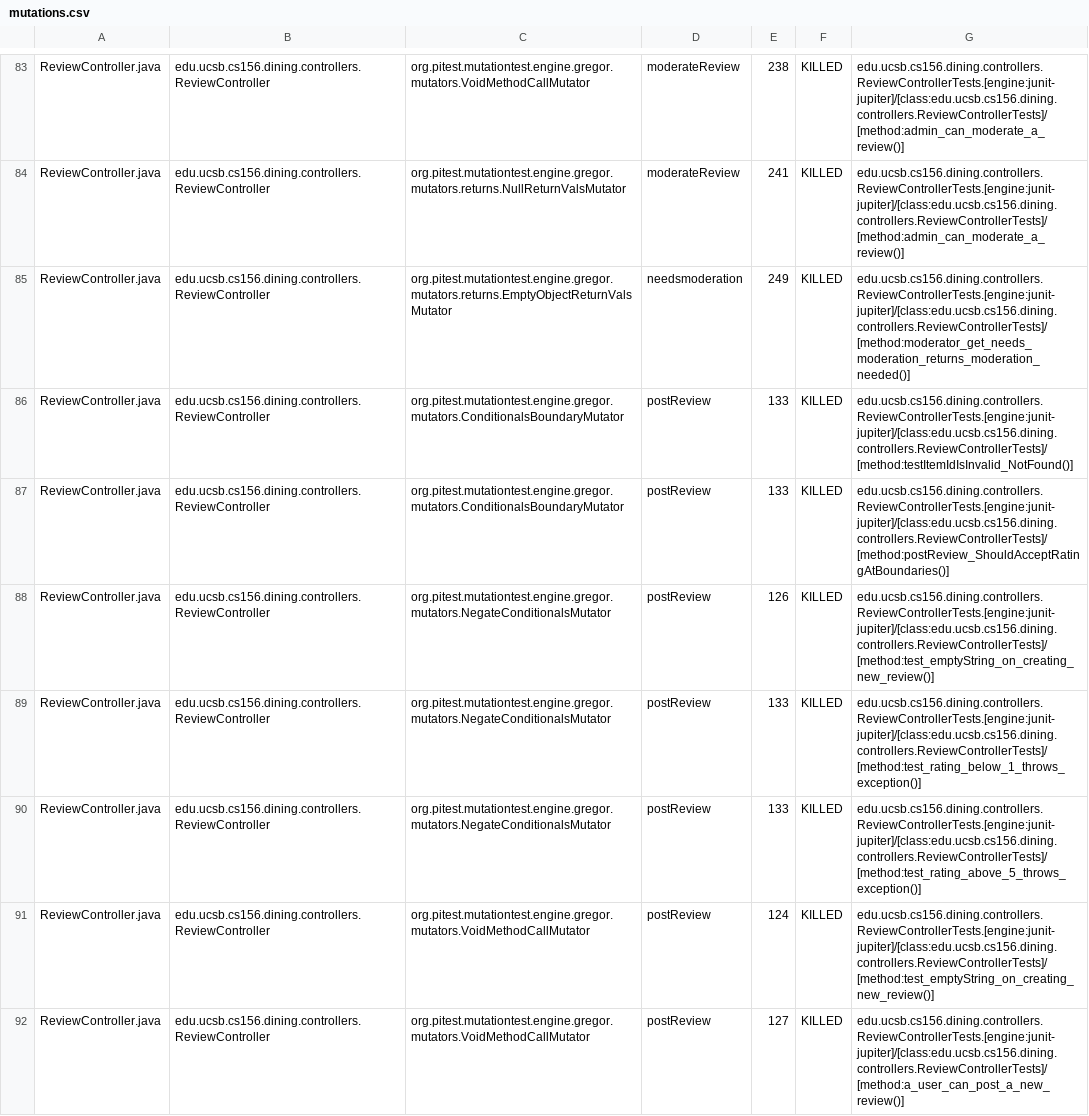
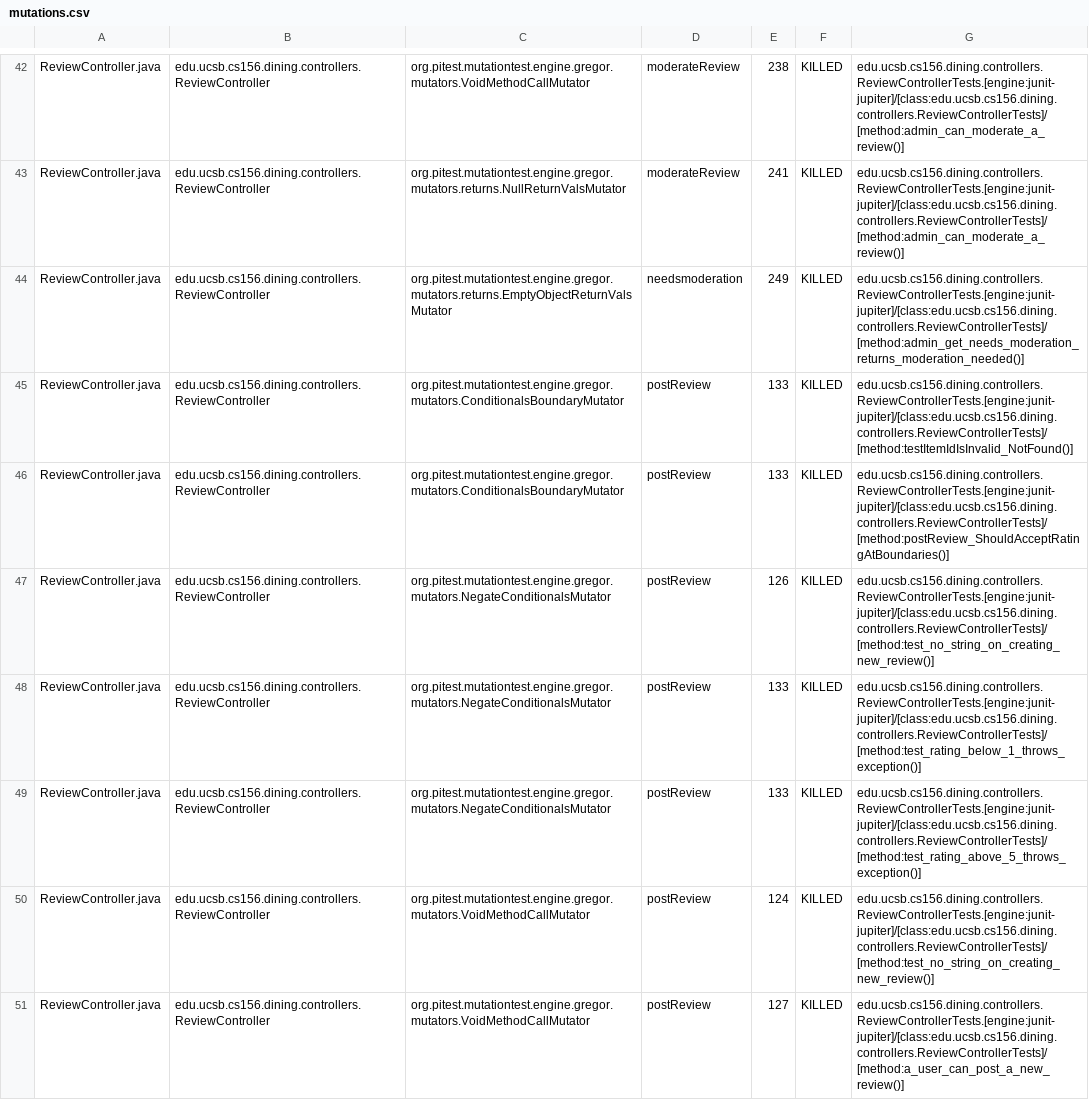
Before and after one commit to ucsb-cs156-s26/proj-dining-s26-08, a CSV file: prs/50/pitest/mutations.csv, drawn as a sheet; only a part is shown, gaps mark what is left out; the diff covers the shown part only.

Commit message:
Deploying to gh-pages from @ ucsb-cs156-s26/proj-dining-s26-08@7399f62fc37b0c600241367d9eae1d44950e3a94 🚀

```diff
--- a/prs/50/pitest/mutations.csv
+++ b/prs/50/pitest/mutations.csv
@@ -84,9 +43,9 @@ ReviewController.java,edu.ucsb.cs156.dining.controllers.ReviewController,org.pit
 ReviewController.java,edu.ucsb.cs156.dining.controllers.ReviewController,org.pitest.mutationtest.engine.gregor.mutators.returns.NullReturnValsMutator,moderateReview,241,KILLED,edu.ucsb.cs156.dining.controllers.ReviewControllerTests.[engine:junit-jupiter]/[class:edu.ucsb.cs156.dining.controllers.ReviewControllerTests]/[method:admin_can_moderate_a_review()]
-ReviewController.java,edu.ucsb.cs156.dining.controllers.ReviewController,org.pitest.mutationtest.engine.gregor.mutators.returns.EmptyObjectReturnValsMutator,needsmoderation,249,KILLED,edu.ucsb.cs156.dining.controllers.ReviewControllerTests.[engine:junit-jupiter]/[class:edu.ucsb.cs156.dining.controllers.ReviewControllerTests]/[method:moderator_get_needs_moderation_returns_moderation_needed()]
+ReviewController.java,edu.ucsb.cs156.dining.controllers.ReviewController,org.pitest.mutationtest.engine.gregor.mutators.returns.EmptyObjectReturnValsMutator,needsmoderation,249,KILLED,edu.ucsb.cs156.dining.controllers.ReviewControllerTests.[engine:junit-jupiter]/[class:edu.ucsb.cs156.dining.controllers.ReviewControllerTests]/[method:admin_get_needs_moderation_returns_moderation_needed()]
 ReviewController.java,edu.ucsb.cs156.dining.controllers.ReviewController,org.pitest.mutationtest.engine.gregor.mutators.ConditionalsBoundaryMutator,postReview,133,KILLED,edu.ucsb.cs156.dining.controllers.ReviewControllerTests.[engine:junit-jupiter]/[class:edu.ucsb.cs156.dining.controllers.ReviewControllerTests]/[method:testItemIdIsInvalid_NotFound()]
 ReviewController.java,edu.ucsb.cs156.dining.controllers.ReviewController,org.pitest.mutationtest.engine.gregor.mutators.ConditionalsBoundaryMutator,postReview,133,KILLED,edu.ucsb.cs156.dining.controllers.ReviewControllerTests.[engine:junit-jupiter]/[class:edu.ucsb.cs156.dining.controllers.ReviewControllerTests]/[method:postReview_ShouldAcceptRatingAtBoundaries()]
-ReviewController.java,edu.ucsb.cs156.dining.controllers.ReviewController,org.pitest.mutationtest.engine.gregor.mutators.NegateConditionalsMutator,postReview,126,KILLED,edu.ucsb.cs156.dining.controllers.ReviewControllerTests.[engine:junit-jupiter]/[class:edu.ucsb.cs156.dining.controllers.ReviewControllerTests]/[method:test_emptyString_on_creating_new_review()]
+ReviewController.java,edu.ucsb.cs156.dining.controllers.ReviewController,org.pitest.mutationtest.engine.gregor.mutators.NegateConditionalsMutator,postReview,126,KILLED,edu.ucsb.cs156.dining.controllers.ReviewControllerTests.[engine:junit-jupiter]/[class:edu.ucsb.cs156.dining.controllers.ReviewControllerTests]/[method:test_no_string_on_creating_new_review()]
 ReviewController.java,edu.ucsb.cs156.dining.controllers.ReviewController,org.pitest.mutationtest.engine.gregor.mutators.NegateConditionalsMutator,postReview,133,KILLED,edu.ucsb.cs156.dining.controllers.ReviewControllerTests.[engine:junit-jupiter]/[class:edu.ucsb.cs156.dining.controllers.ReviewControllerTests]/[method:test_rating_below_1_throws_exception()]
 ReviewController.java,edu.ucsb.cs156.dining.controllers.ReviewController,org.pitest.mutationtest.engine.gregor.mutators.NegateConditionalsMutator,postReview,133,KILLED,edu.ucsb.cs156.dining.controllers.ReviewControllerTests.[engine:junit-jupiter]/[class:edu.ucsb.cs156.dining.controllers.ReviewControllerTests]/[method:test_rating_above_5_throws_exception()]
-ReviewController.java,edu.ucsb.cs156.dining.controllers.ReviewController,org.pitest.mutationtest.engine.gregor.mutators.VoidMethodCallMutator,postReview,124,KILLED,edu.ucsb.cs156.dining.controllers.ReviewControllerTests.[engine:junit-jupiter]/[class:edu.ucsb.cs156.dining.controllers.ReviewControllerTests]/[method:test_emptyString_on_creating_new_review()]
+ReviewController.java,edu.ucsb.cs156.dining.controllers.ReviewController,org.pitest.mutationtest.engine.gregor.mutators.VoidMethodCallMutator,postReview,124,KILLED,edu.ucsb.cs156.dining.controllers.ReviewControllerTests.[engine:junit-jupiter]/[class:edu.ucsb.cs156.dining.controllers.ReviewControllerTests]/[method:test_no_string_on_creating_new_review()]
 ReviewController.java,edu.ucsb.cs156.dining.controllers.ReviewController,org.pitest.mutationtest.engine.gregor.mutators.VoidMethodCallMutator,postReview,127,KILLED,edu.ucsb.cs156.dining.controllers.ReviewControllerTests.[engine:junit-jupiter]/[class:edu.ucsb.cs156.dining.controllers.ReviewControllerTests]/[method:a_user_can_post_a_new_review()]
```
Also changed, not shown: 43 moved rows and 26 edited cells elsewhere in this file, 20 other files.
